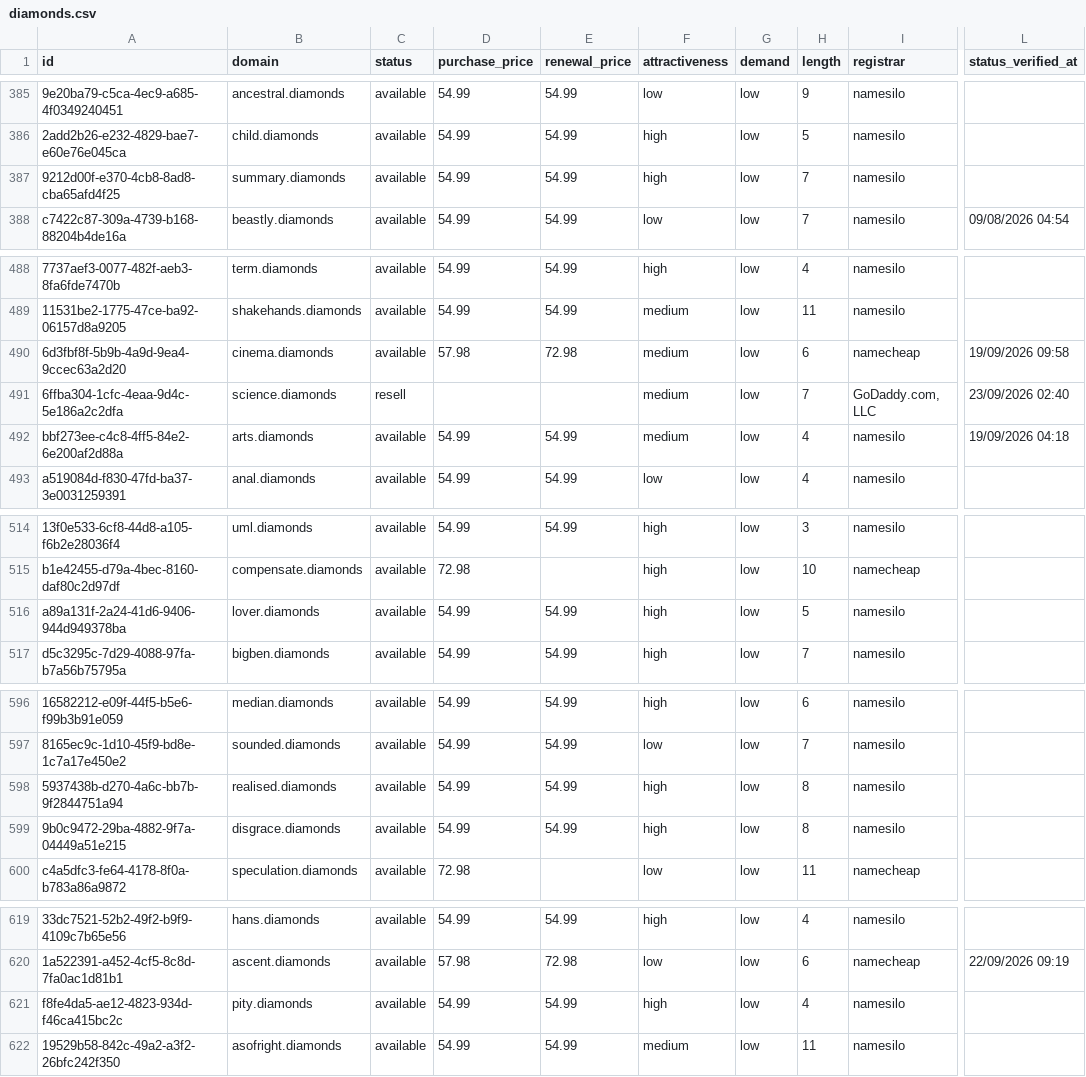
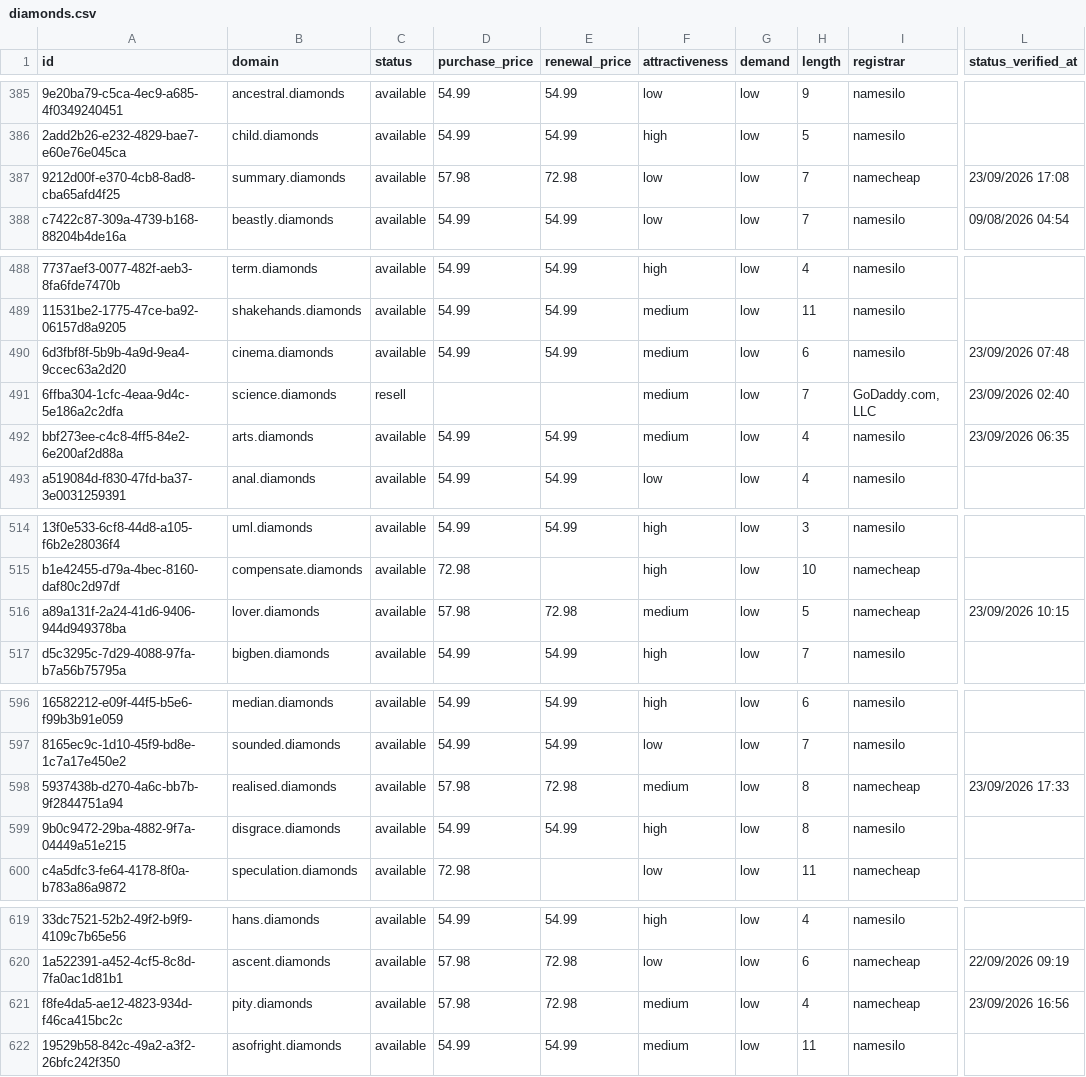
Before and after one commit to UniqueDomains/diamonds-oneword-domains, a CSV file: diamonds.csv, drawn as a sheet; only a part is shown, gaps mark what is left out; the diff covers the shown part only; the diff names each change by its address in the sheet, - before the commit and + after, or states it on an @@ line.

```diff
--- a/diamonds.csv
+++ b/diamonds.csv
-D387 (purchase_price): 54.99
+D387 (purchase_price): 57.98
-E387 (renewal_price): 54.99
+E387 (renewal_price): 72.98
-F387 (attractiveness): high
+F387 (attractiveness): low
-I387 (registrar): namesilo
+I387 (registrar): namecheap
-L387 (status_verified_at): (empty)
+L387 (status_verified_at): 23/09/2026 17:08
-D490 (purchase_price): 57.98
+D490 (purchase_price): 54.99
-E490 (renewal_price): 72.98
+E490 (renewal_price): 54.99
-I490 (registrar): namecheap
+I490 (registrar): namesilo
-L490 (status_verified_at): 19/09/2026 09:58
+L490 (status_verified_at): 23/09/2026 07:48
-L492 (status_verified_at): 19/09/2026 04:18
+L492 (status_verified_at): 23/09/2026 06:35
-D516 (purchase_price): 54.99
+D516 (purchase_price): 57.98
-E516 (renewal_price): 54.99
+E516 (renewal_price): 72.98
-F516 (attractiveness): high
+F516 (attractiveness): medium
-I516 (registrar): namesilo
+I516 (registrar): namecheap
-L516 (status_verified_at): (empty)
+L516 (status_verified_at): 23/09/2026 10:15
-D598 (purchase_price): 54.99
+D598 (purchase_price): 57.98
-E598 (renewal_price): 54.99
+E598 (renewal_price): 72.98
-F598 (attractiveness): high
+F598 (attractiveness): medium
-I598 (registrar): namesilo
+I598 (registrar): namecheap
-L598 (status_verified_at): (empty)
+L598 (status_verified_at): 23/09/2026 17:33
-D621 (purchase_price): 54.99
+D621 (purchase_price): 57.98
-E621 (renewal_price): 54.99
+E621 (renewal_price): 72.98
-F621 (attractiveness): high
+F621 (attractiveness): medium
-I621 (registrar): namesilo
+I621 (registrar): namecheap
-L621 (status_verified_at): (empty)
+L621 (status_verified_at): 23/09/2026 16:56
```
Also changed, not shown: 107 edited cells elsewhere in this file, 4 other files.
